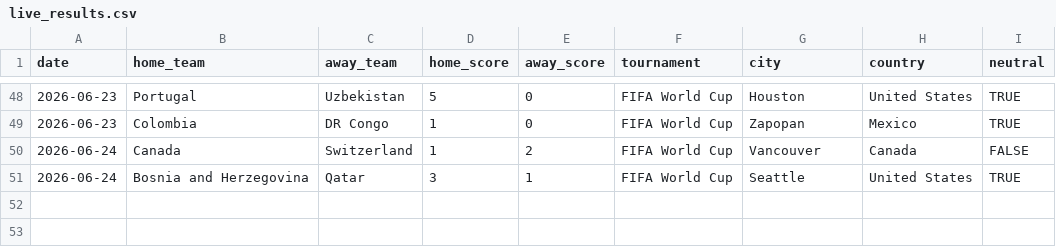
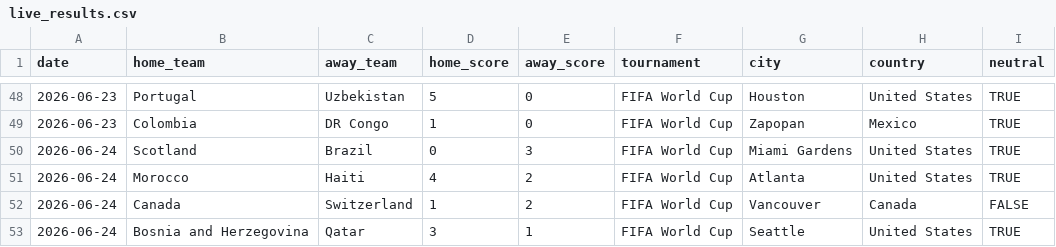
Before and after one commit to agends-afk/World-Cup-Predictor, a CSV file: data/live_results.csv, drawn as a sheet; only a part is shown, gaps mark what is left out; the diff names each change by its address in the sheet, - before the commit and + after, or states it on an @@ line.

```diff
--- a/data/live_results.csv
+++ b/data/live_results.csv
+row 50: 2026-06-24 | Scotland | Brazil | 0 | 3 | FIFA World Cup | Miami Gardens | United States | TRUE
+row 51: 2026-06-24 | Morocco | Haiti | 4 | 2 | FIFA World Cup | Atlanta | United States | TRUE
```
Also changed, not shown: 6 other files.
